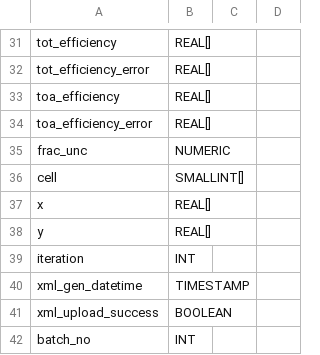
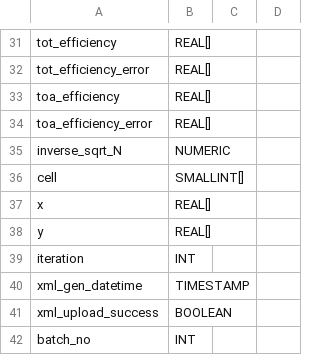
Before and after one commit to cmu-hgc-mac/HGC_DB_postgres, a CSV file: dbase_info/postgres_tables/hxb_pedestal_test.csv, drawn as a sheet; only a part is shown, gaps mark what is left out.

Commit message:
frac_unc -> inverse_sqrt_N

```diff
--- a/dbase_info/postgres_tables/hxb_pedestal_test.csv
+++ b/dbase_info/postgres_tables/hxb_pedestal_test.csv
@@ -34,3 +34,3 @@ toa_efficiency,REAL[],,
 toa_efficiency_error,REAL[],,
-frac_unc,NUMERIC,,
+inverse_sqrt_N,NUMERIC,,
 cell,SMALLINT[],,
```
Also changed, not shown: dbase_info/postgres_tables/module_pedestal_test.csv.
